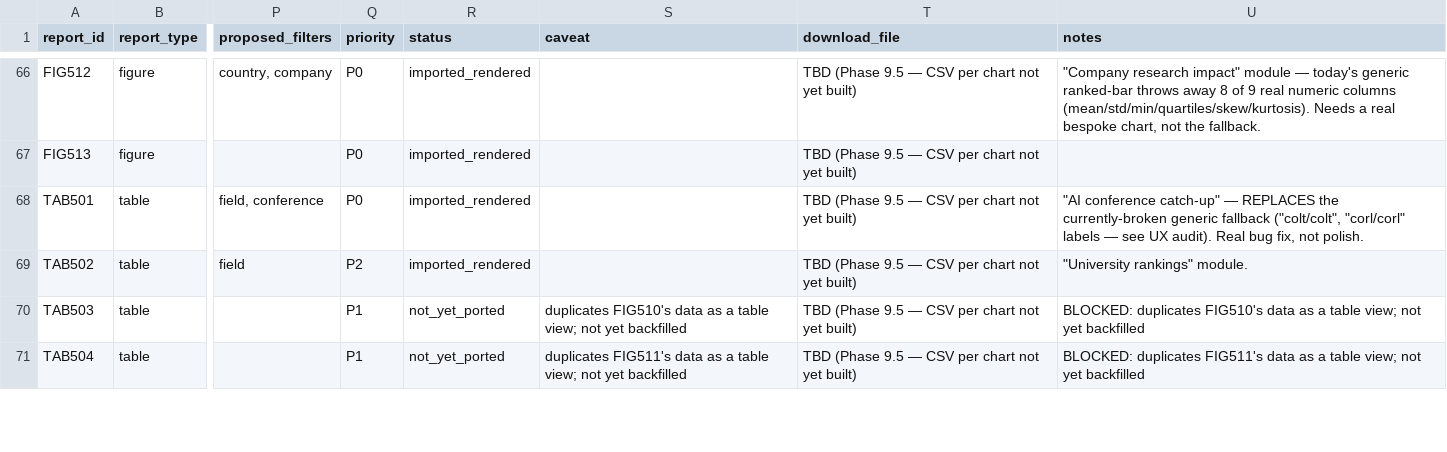
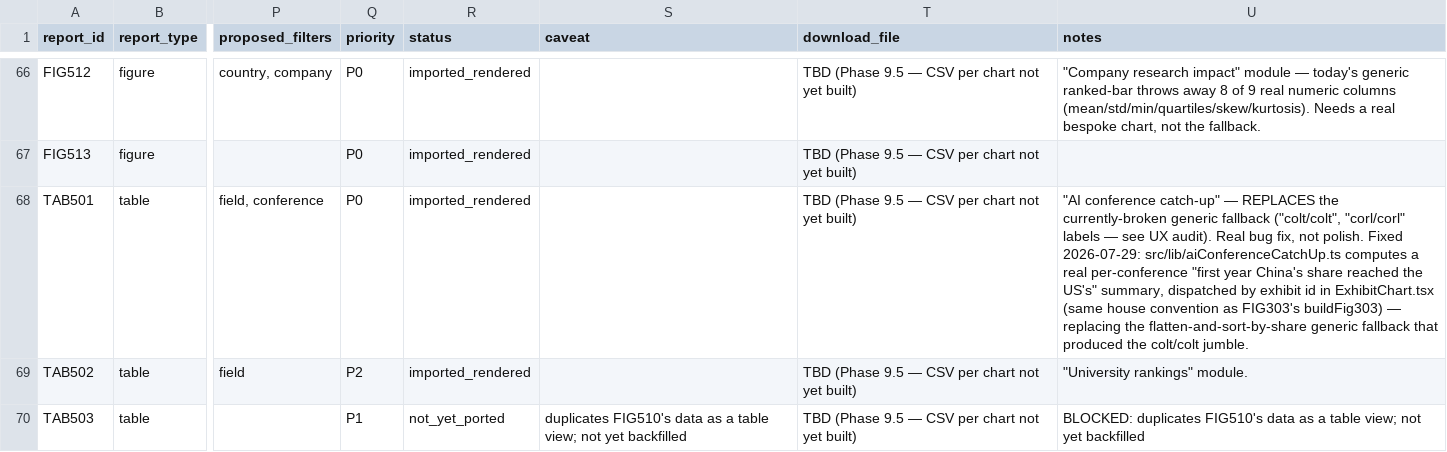
Before and after one commit to evjohnston/talent-monitor, a CSV file: content/report-crosswalk.csv, drawn as a sheet; only a part is shown, gaps mark what is left out; the shorter side is filled out with more unchanged rows; the diff names each change by its address in the sheet, - before the commit and + after, or states it on an @@ line.

```diff
--- a/content/report-crosswalk.csv
+++ b/content/report-crosswalk.csv
-U68 (notes): …not polish.
+U68 (notes): …not polish. Fixed 2026-07-29: src/lib/aiConferenceCatchUp.ts computes a real per-conference "first year China's share reached the US's" summary, dispatched by exhibit id in ExhibitChart.tsx (same house convention as FIG303's buildFig303) — replacing the flatten-and-sort-by-share generic fallback that produced the colt/colt jumble.
```
Also changed, not shown: 4 other files.
